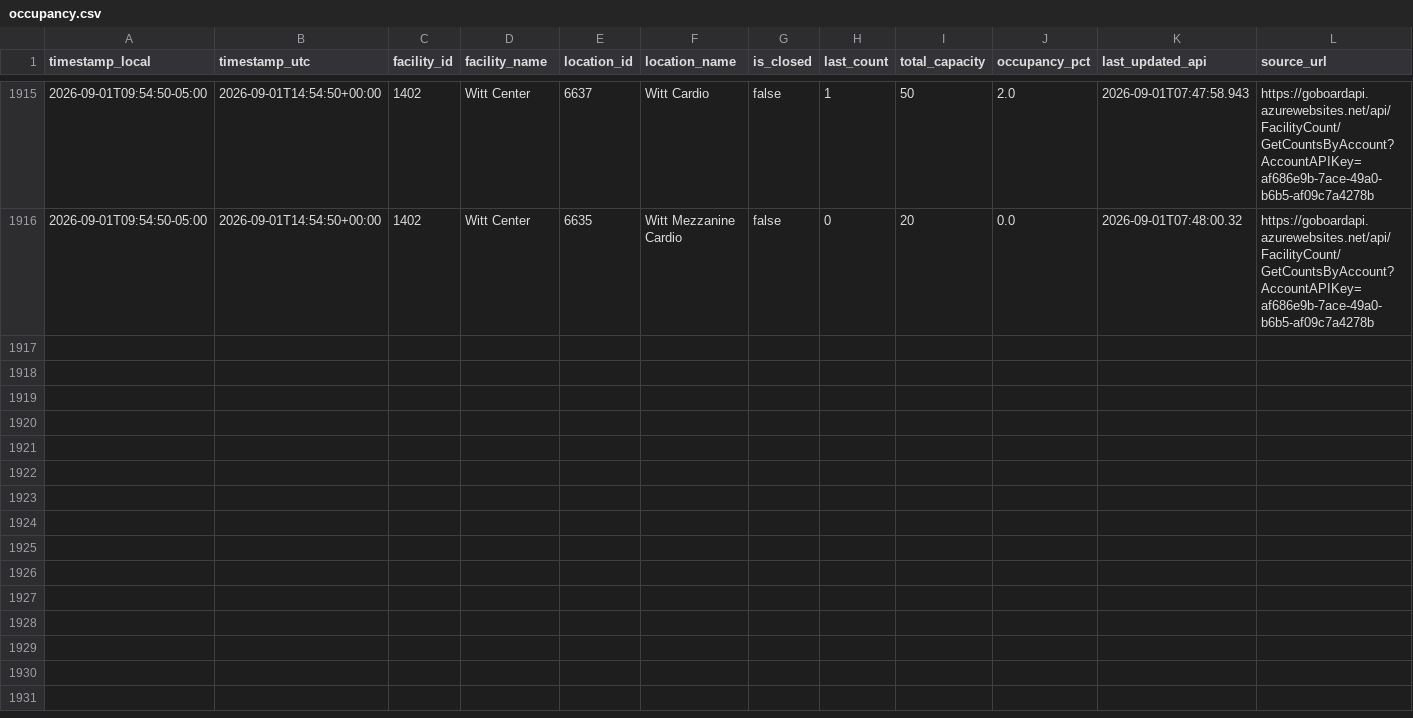
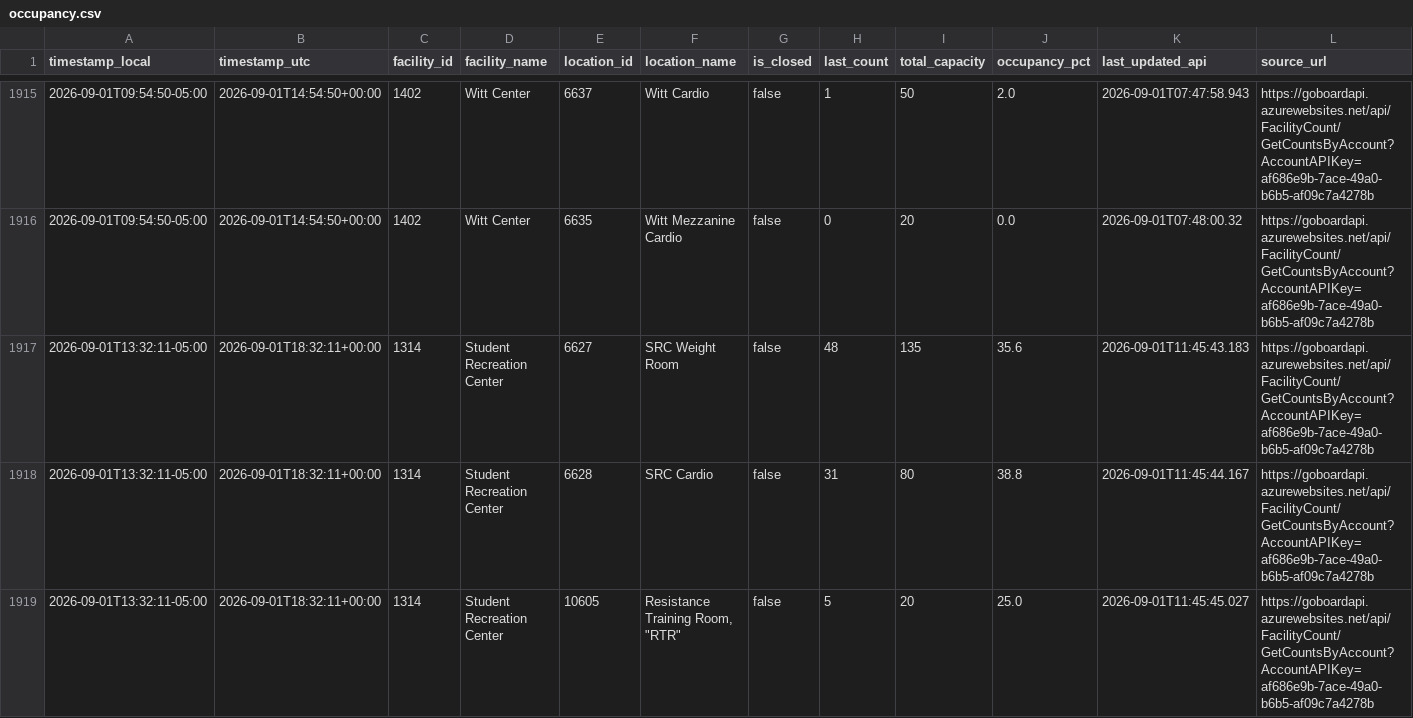
Before and after one commit to sandip1234-coder/occupancy_data_rec_center, a CSV file: data/occupancy.csv, drawn as a sheet; only a part is shown, gaps mark what is left out; the diff covers the shown part only.

```diff
--- a/data/occupancy.csv
+++ b/data/occupancy.csv
@@ -1916 +1916,4 @@ timestamp_local,timestamp_utc,facility_id,facility_name,location_id,location_nam
 2026-09-01T09:54:50-05:00,2026-09-01T14:54:50+00:00,1402,Witt Center,6635,Witt Mezzanine Cardio,false,0,20,0.0,2026-09-01T07:48:00.32,https://goboardapi.azurewebsites.net/api/FacilityCount/GetCountsByAccount?AccountAPIKey=af686e9b-7ace-49a0-b6b5-af09c7a4278b
+2026-09-01T13:32:11-05:00,2026-09-01T18:32:11+00:00,1314,Student Recreation Center,6627,SRC Weight Room,false,48,135,35.6,2026-09-01T11:45:43.183,https://goboardapi.azurewebsites.net/api/FacilityCount/GetCountsByAccount?AccountAPIKey=af686e9b-7ace-49a0-b6b5-af09c7a4278b
+2026-09-01T13:32:11-05:00,2026-09-01T18:32:11+00:00,1314,Student Recreation Center,6628,SRC Cardio,false,31,80,38.8,2026-09-01T11:45:44.167,https://goboardapi.azurewebsites.net/api/FacilityCount/GetCountsByAccount?AccountAPIKey=af686e9b-7ace-49a0-b6b5-af09c7a4278b
+2026-09-01T13:32:11-05:00,2026-09-01T18:32:11+00:00,1314,Student Recreation Center,10605,"Resistance Training Room, ""RTR""",false,5,20,25.0,2026-09-01T11:45:45.027,https://goboardapi.azurewebsites.net/api/FacilityCount/GetCountsByAccount?AccountAPIKey=af686e9b-7ace-49a0-b6b5-af09c7a4278b
```
Also changed, not shown: 9 added rows elsewhere in this file.
